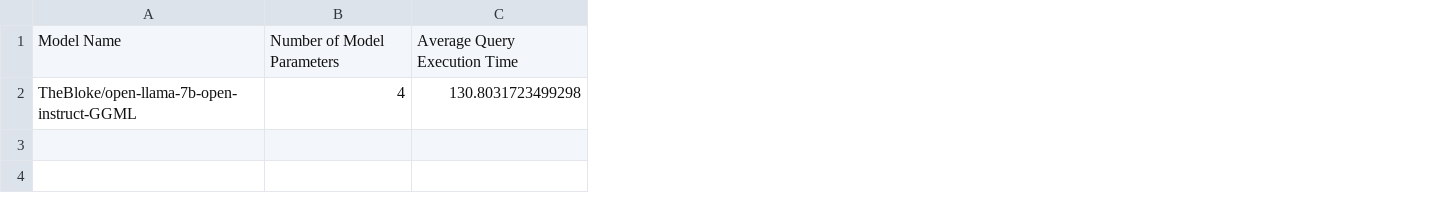
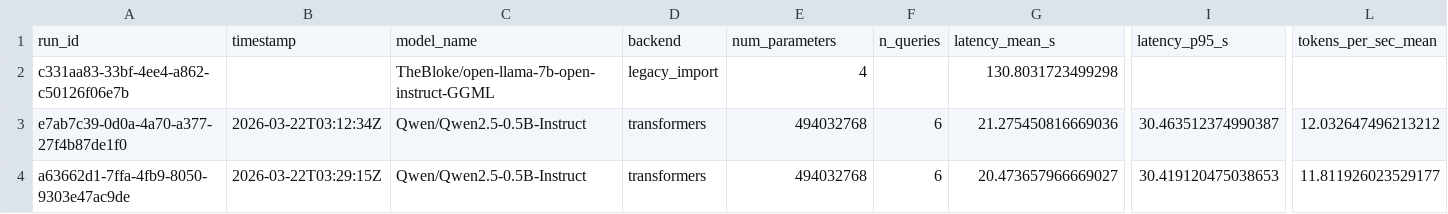
Before and after one commit to adithyappb/ModelRunnerHub, a CSV file: llmSummary.csv, drawn as a sheet; only a part is shown, gaps mark what is left out; removed rows and columns are numbered as before the commit, all else as after; rows hold the shown columns only; the diff names each change by its address in the sheet, - before the commit and + after, or states it on an @@ line.

```diff
--- a/llmSummary.csv
+++ b/llmSummary.csv
+column A, row 2: c331aa83-33bf-4ee4-a862-c50126f06e7b
+column B, empty
+column D, row 2: legacy_import
+column F, empty
+column I, empty
+column L, empty
-row 1: Model Name | Number of Model Parameters | Average Query Execution Time
+row 1: run_id | timestamp | model_name | backend | num_parameters | n_queries | latency_mean_s | latency_p95_s | tokens_per_sec_mean
+row 3: e7ab7c39-0d0a-4a70-a377-27f4b87de1f0 | 2026-03-22T03:12:34Z | Qwen/Qwen2.5-0.5B-Instruct | transformers | 494032768 | 6 | 21.275450816669036 | 30.463512374990387 | 12.032647496213212
+row 4: a63662d1-7ffa-4fb9-8050-9303e47ac9de | 2026-03-22T03:29:15Z | Qwen/Qwen2.5-0.5B-Instruct | transformers | 494032768 | 6 | 20.473657966669027 | 30.419120475038653 | 11.811926023529177
```
Also changed, not shown: 21 other files.
